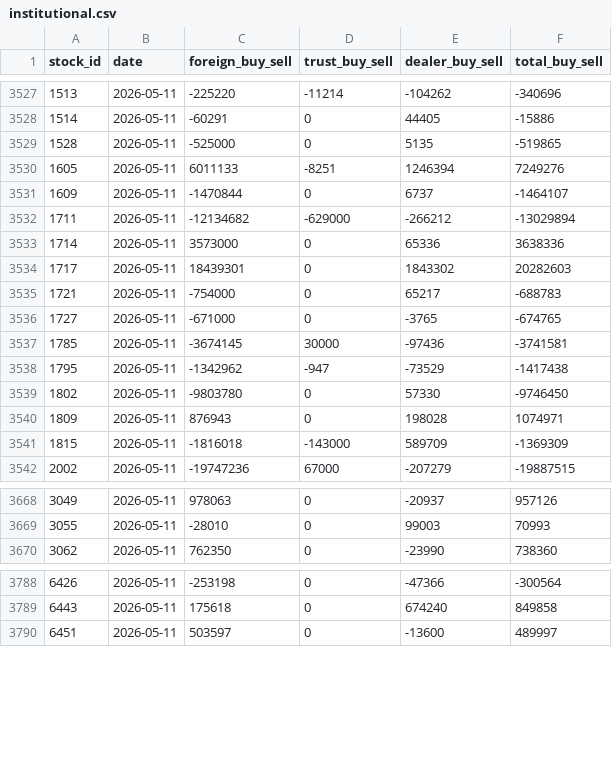
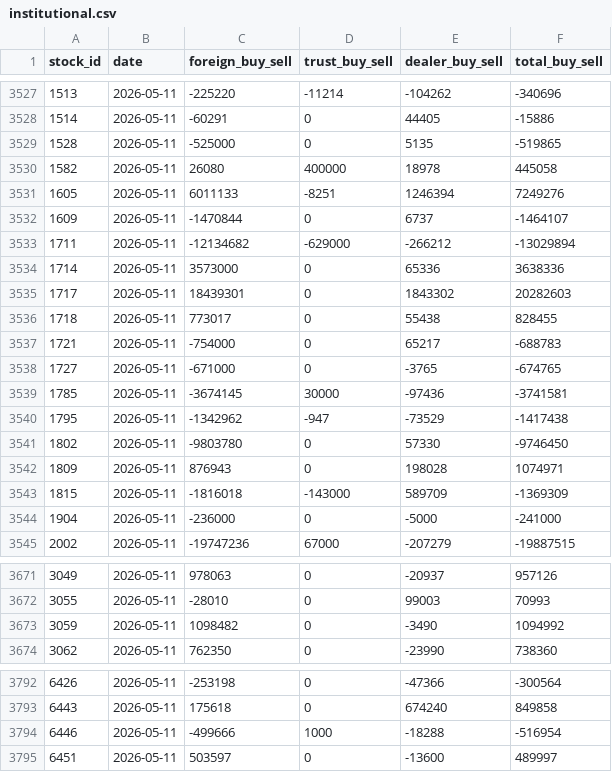
Before and after one commit to jjen0206/stock-screener, a CSV file: data/twse_snapshot/institutional.csv, drawn as a sheet; only a part is shown, gaps mark what is left out; the diff covers the shown part only; the diff names each change by its address in the sheet, - before the commit and + after, or states it on an @@ line.

```diff
--- a/data/twse_snapshot/institutional.csv
+++ b/data/twse_snapshot/institutional.csv
+row 3530: 1582 | 2026-05-11 | 26080 | 400000 | 18978 | 445058
+row 3536: 1718 | 2026-05-11 | 773017 | 0 | 55438 | 828455
+row 3544: 1904 | 2026-05-11 | -236000 | 0 | -5000 | -241000
+row 3673: 3059 | 2026-05-11 | 1098482 | 0 | -3490 | 1094992
+row 3794: 6446 | 2026-05-11 | -499666 | 1000 | -18288 | -516954
```
Also changed, not shown: 26 added rows elsewhere in this file, 3 other files.
